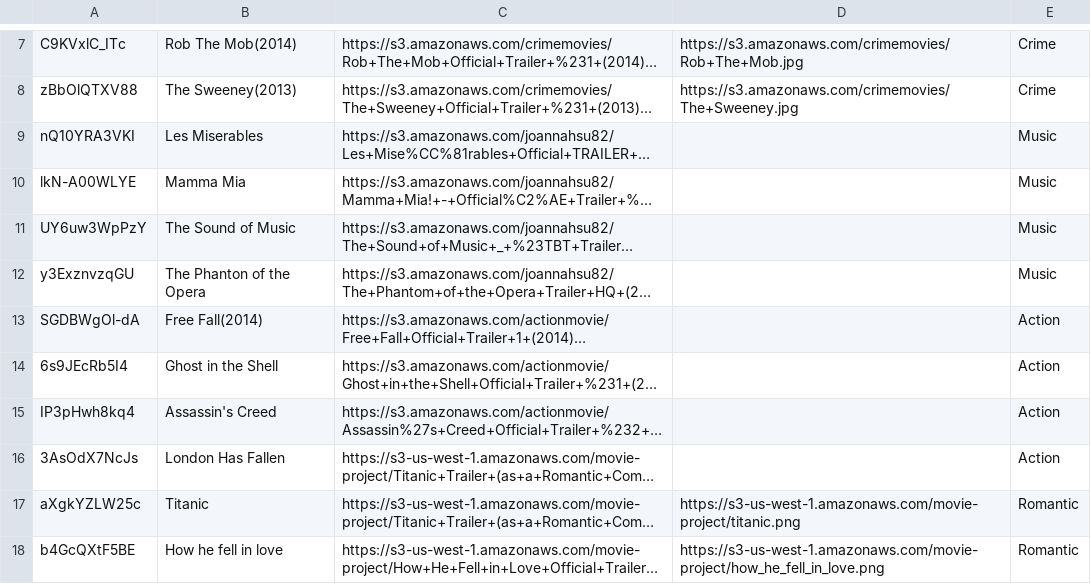
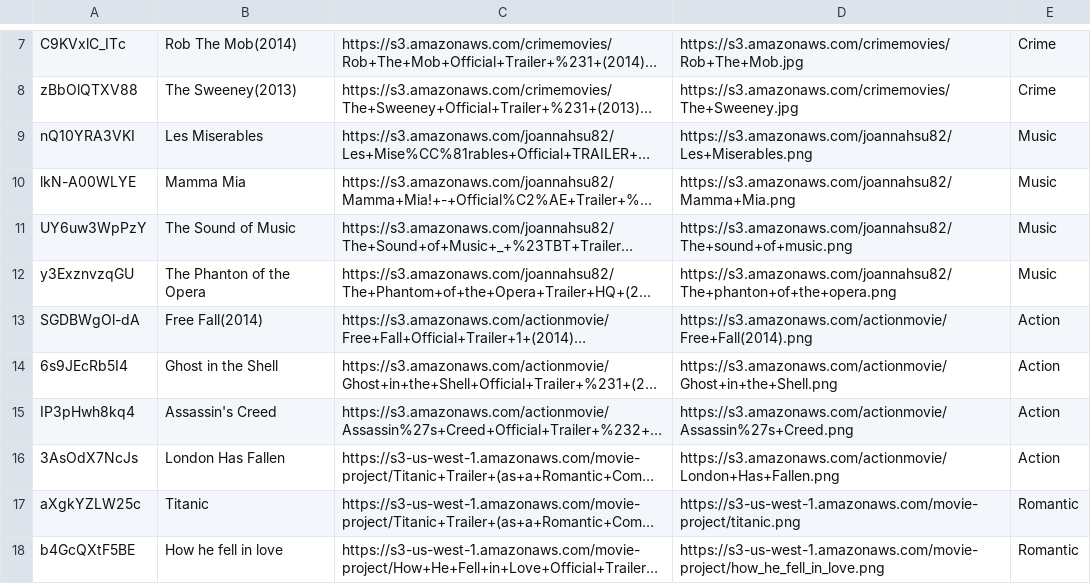
Before and after one commit to injune1123/IMovie, a CSV file: static/vc.csv, drawn as a sheet; only a part is shown, gaps mark what is left out; long unchanged cells end in …; the diff covers the shown part only; the diff names each change by its address in the sheet, - before the commit and + after, or states it on an @@ line.

```diff
--- a/static/vc.csv
+++ b/static/vc.csv
-D9: (empty)
+D9: https://s3.amazonaws.com/joannahsu82/Les+Miserables.png
-D10: (empty)
+D10: https://s3.amazonaws.com/joannahsu82/Mamma+Mia.png
-D11: (empty)
+D11: https://s3.amazonaws.com/joannahsu82/The+sound+of+music.png
-D12: (empty)
+D12: https://s3.amazonaws.com/joannahsu82/The+phanton+of+the+opera.png
-D13: (empty)
+D13: https://s3.amazonaws.com/actionmovie/Free+Fall(2014).png
-D14: (empty)
+D14: https://s3.amazonaws.com/actionmovie/Ghost+in+the+Shell.png
-D15: (empty)
+D15: https://s3.amazonaws.com/actionmovie/Assassin%27s+Creed.png
-D16: (empty)
+D16: https://s3.amazonaws.com/actionmovie/London+Has+Fallen.png
```
Also changed, not shown: 4 added rows and 4 edited cells elsewhere in this file, 3 other files.
